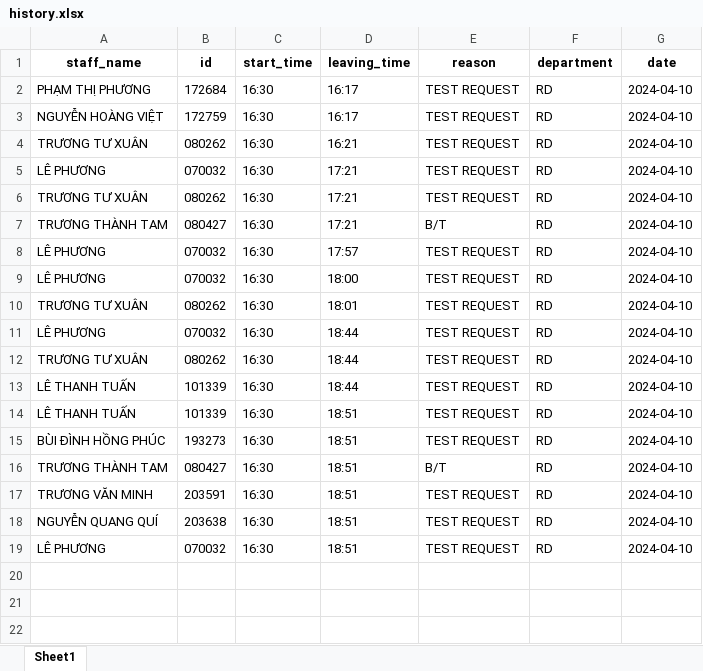
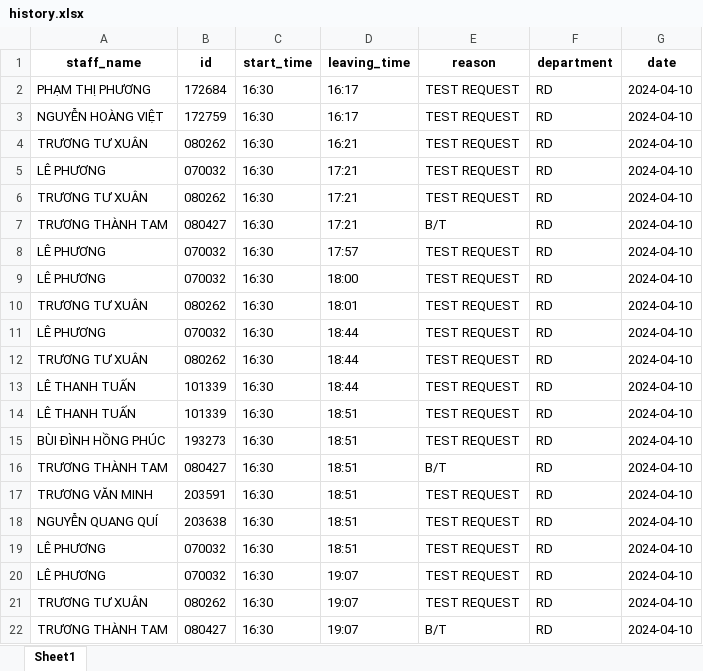
Before and after one commit to Harry-xdev/working-checkout, an Excel workbook: history.xlsx, sheet Sheet1, drawn as a sheet; values as stored, in another font and other column widths than the file's, no borders; the diff names each change by its address in the sheet, - before the commit and + after, or states it on an @@ line.

```diff
--- a/history.xlsx (sheet Sheet1)
+++ b/history.xlsx (sheet Sheet1)
+row 20: LÊ PHƯƠNG | 070032 | 16:30 | 19:07 | TEST REQUEST | RD | 2024-04-10
+row 21: TRƯƠNG TƯ XUÂN | 080262 | 16:30 | 19:07 | TEST REQUEST | RD | 2024-04-10
+row 22: TRƯƠNG THÀNH TAM | 080427 | 16:30 | 19:07 | B/T | RD | 2024-04-10
```
Also changed, not shown: 2 other files.
